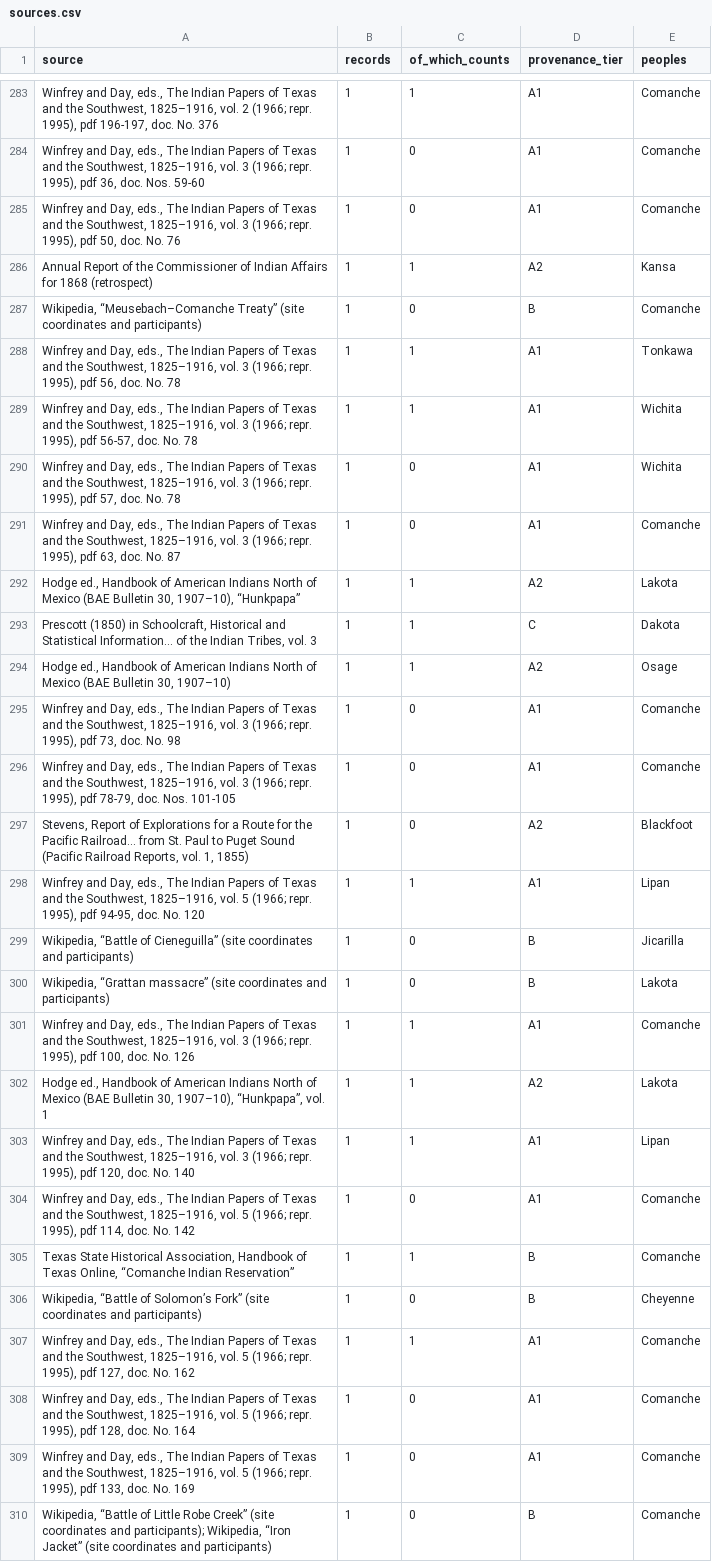
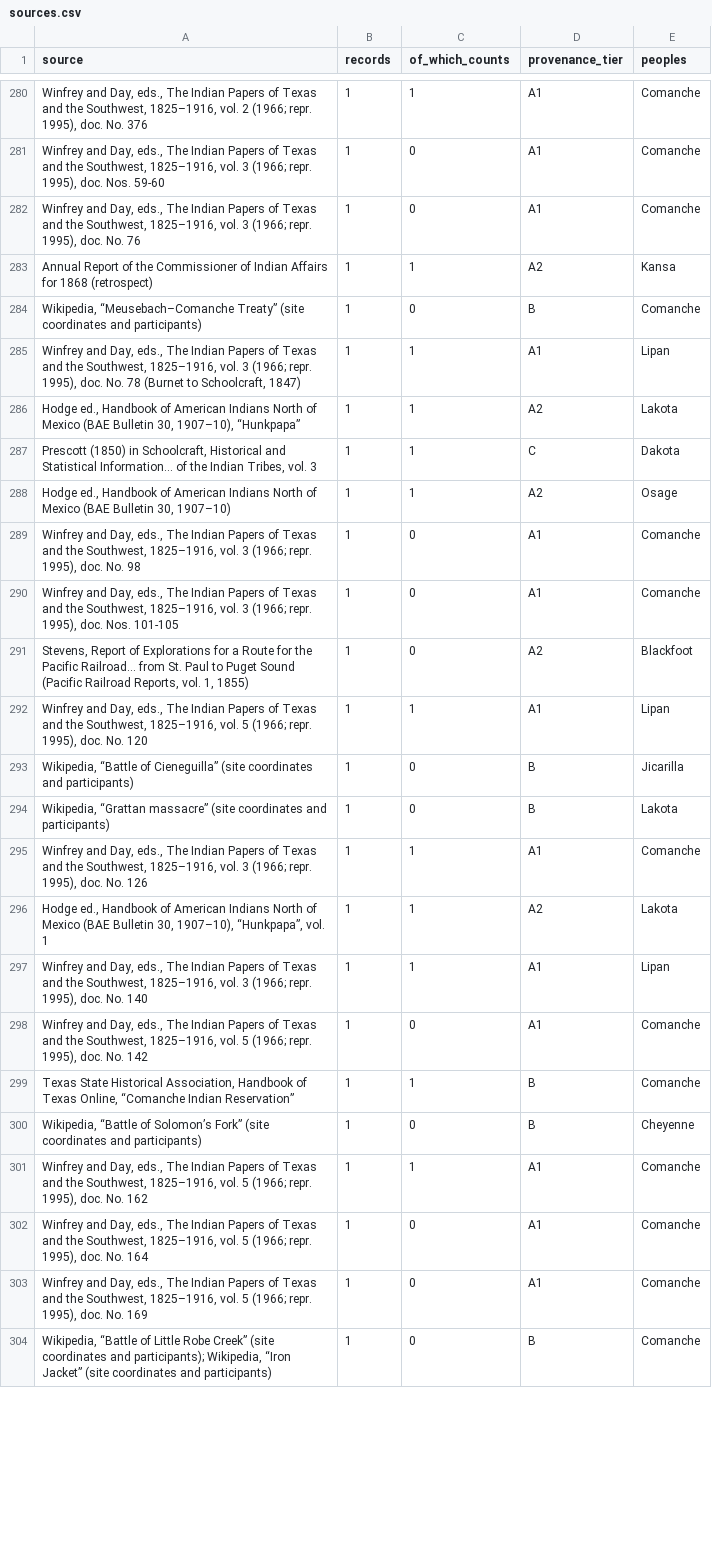
Before and after one commit to j-e-scriptorium/j-e-fabrica, a CSV file: campus-magnus/data/sources.csv, drawn as a sheet; only a part is shown, gaps mark what is left out; removed rows and columns are numbered as before the commit, all else as after; the diff covers the shown part only; the diff names each change by its address in the sheet, - before the commit and + after, or states it on an @@ line.

```diff
--- a/campus-magnus/data/sources.csv
+++ b/campus-magnus/data/sources.csv
-A280 (source): …repr. 1995), pdf 196-197, doc. No.…
+A280 (source): …repr. 1995), doc. No.…
-A281 (source): …repr. 1995), pdf 36, doc. Nos.…
+A281 (source): …repr. 1995), doc. Nos.…
-A282 (source): …repr. 1995), pdf 50, doc. No.…
+A282 (source): …repr. 1995), doc. No.…
-A285 (source): …repr. 1995), pdf 56, doc. No. 78
+A285 (source): …repr. 1995), doc. No. 78 (Burnet to Schoolcraft, 1847)
-E285 (peoples): Tonkawa
+E285 (peoples): Lipan
-row 289: Winfrey and Day, eds., The Indian Papers of Texas and the Southwest, 1825–1916, vol. 3 (1966; repr. 1995), pdf 56-57, doc. No. 78 | 1 | 1 | A1 | Wichita
-row 290: Winfrey and Day, eds., The Indian Papers of Texas and the Southwest, 1825–1916, vol. 3 (1966; repr. 1995), pdf 57, doc. No. 78 | 1 | 0 | A1 | Wichita
-row 291: Winfrey and Day, eds., The Indian Papers of Texas and the Southwest, 1825–1916, vol. 3 (1966; repr. 1995), pdf 63, doc. No. 87 | 1 | 0 | A1 | Comanche
-A289 (source): …repr. 1995), pdf 73, doc. No.…
+A289 (source): …repr. 1995), doc. No.…
-A290 (source): …repr. 1995), pdf 78-79, doc. Nos.…
+A290 (source): …repr. 1995), doc. Nos.…
-A292 (source): …repr. 1995), pdf 94-95, doc. No.…
+A292 (source): …repr. 1995), doc. No.…
-A295 (source): …repr. 1995), pdf 100, doc. No.…
+A295 (source): …repr. 1995), doc. No.…
-A297 (source): …repr. 1995), pdf 120, doc. No.…
+A297 (source): …repr. 1995), doc. No.…
-A298 (source): …repr. 1995), pdf 114, doc. No.…
+A298 (source): …repr. 1995), doc. No.…
-A301 (source): …repr. 1995), pdf 127, doc. No.…
+A301 (source): …repr. 1995), doc. No.…
-A302 (source): …repr. 1995), pdf 128, doc. No.…
+A302 (source): …repr. 1995), doc. No.…
-A303 (source): …repr. 1995), pdf 133, doc. No.…
+A303 (source): …repr. 1995), doc. No.…
```
Also changed, not shown: 7 added rows, 10 removed rows and 55 edited cells elsewhere in this file, campus-magnus/data/band_population.csv, campus-magnus/data/fitted_population_by_division.csv, 16 other files.
